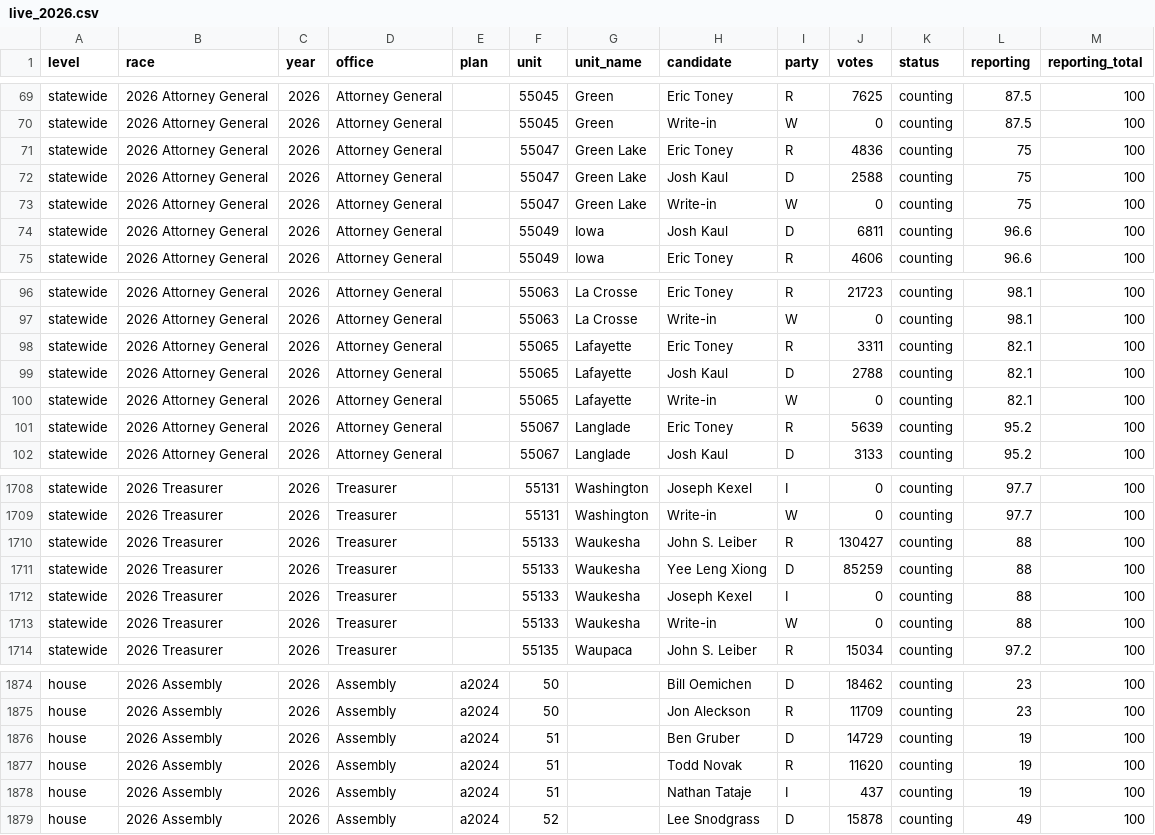
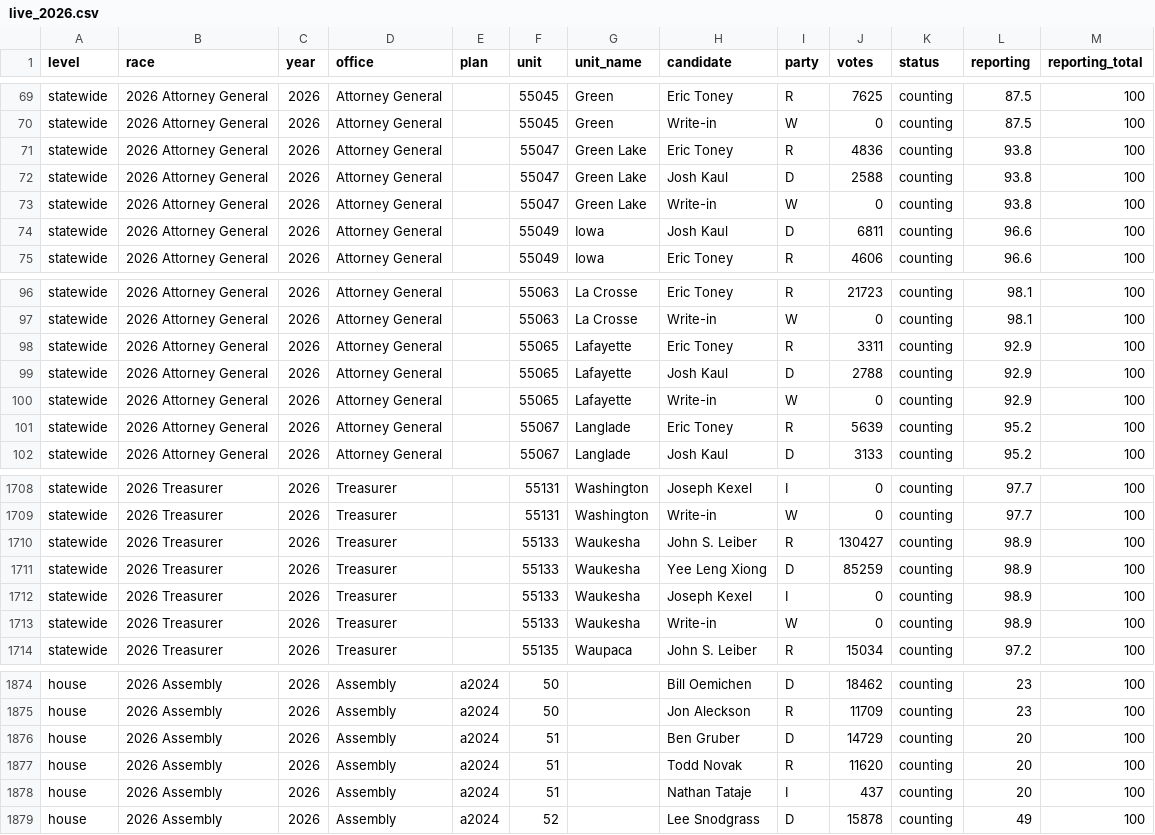
Before and after one commit to danieljchapman/danieljchapman.github.io, a CSV file: wi/data/live_2026.csv, drawn as a sheet; only a part is shown, gaps mark what is left out; the diff covers the shown part only.

```diff
--- a/wi/data/live_2026.csv
+++ b/wi/data/live_2026.csv
@@ -70,5 +70,5 @@ statewide,2026 Attorney General,2026,Attorney General,,55045,Green,Eric Toney,R,
 statewide,2026 Attorney General,2026,Attorney General,,55045,Green,Write-in,W,0,counting,87.5,100
-statewide,2026 Attorney General,2026,Attorney General,,55047,Green Lake,Eric Toney,R,4836,counting,75,100
-statewide,2026 Attorney General,2026,Attorney General,,55047,Green Lake,Josh Kaul,D,2588,counting,75,100
-statewide,2026 Attorney General,2026,Attorney General,,55047,Green Lake,Write-in,W,0,counting,75,100
+statewide,2026 Attorney General,2026,Attorney General,,55047,Green Lake,Eric Toney,R,4836,counting,93.8,100
+statewide,2026 Attorney General,2026,Attorney General,,55047,Green Lake,Josh Kaul,D,2588,counting,93.8,100
+statewide,2026 Attorney General,2026,Attorney General,,55047,Green Lake,Write-in,W,0,counting,93.8,100
 statewide,2026 Attorney General,2026,Attorney General,,55049,Iowa,Josh Kaul,D,6811,counting,96.6,100
@@ -97,5 +97,5 @@ statewide,2026 Attorney General,2026,Attorney General,,55063,La Crosse,Eric Tone
 statewide,2026 Attorney General,2026,Attorney General,,55063,La Crosse,Write-in,W,0,counting,98.1,100
-statewide,2026 Attorney General,2026,Attorney General,,55065,Lafayette,Eric Toney,R,3311,counting,82.1,100
-statewide,2026 Attorney General,2026,Attorney General,,55065,Lafayette,Josh Kaul,D,2788,counting,82.1,100
-statewide,2026 Attorney General,2026,Attorney General,,55065,Lafayette,Write-in,W,0,counting,82.1,100
+statewide,2026 Attorney General,2026,Attorney General,,55065,Lafayette,Eric Toney,R,3311,counting,92.9,100
+statewide,2026 Attorney General,2026,Attorney General,,55065,Lafayette,Josh Kaul,D,2788,counting,92.9,100
+statewide,2026 Attorney General,2026,Attorney General,,55065,Lafayette,Write-in,W,0,counting,92.9,100
 statewide,2026 Attorney General,2026,Attorney General,,55067,Langlade,Eric Toney,R,5639,counting,95.2,100
@@ -1709,6 +1709,6 @@ statewide,2026 Treasurer,2026,Treasurer,,55131,Washington,Joseph Kexel,I,0,count
 statewide,2026 Treasurer,2026,Treasurer,,55131,Washington,Write-in,W,0,counting,97.7,100
-statewide,2026 Treasurer,2026,Treasurer,,55133,Waukesha,John S. Leiber,R,130427,counting,88,100
-statewide,2026 Treasurer,2026,Treasurer,,55133,Waukesha,Yee Leng Xiong,D,85259,counting,88,100
-statewide,2026 Treasurer,2026,Treasurer,,55133,Waukesha,Joseph Kexel,I,0,counting,88,100
-statewide,2026 Treasurer,2026,Treasurer,,55133,Waukesha,Write-in,W,0,counting,88,100
+statewide,2026 Treasurer,2026,Treasurer,,55133,Waukesha,John S. Leiber,R,130427,counting,98.9,100
+statewide,2026 Treasurer,2026,Treasurer,,55133,Waukesha,Yee Leng Xiong,D,85259,counting,98.9,100
+statewide,2026 Treasurer,2026,Treasurer,,55133,Waukesha,Joseph Kexel,I,0,counting,98.9,100
+statewide,2026 Treasurer,2026,Treasurer,,55133,Waukesha,Write-in,W,0,counting,98.9,100
 statewide,2026 Treasurer,2026,Treasurer,,55135,Waupaca,John S. Leiber,R,15034,counting,97.2,100
@@ -1875,5 +1875,5 @@ house,2026 Assembly,2026,Assembly,a2024,50,,Bill Oemichen,D,18462,counting,23,10
 house,2026 Assembly,2026,Assembly,a2024,50,,Jon Aleckson,R,11709,counting,23,100
-house,2026 Assembly,2026,Assembly,a2024,51,,Ben Gruber,D,14729,counting,19,100
-house,2026 Assembly,2026,Assembly,a2024,51,,Todd Novak,R,11620,counting,19,100
-house,2026 Assembly,2026,Assembly,a2024,51,,Nathan Tataje,I,437,counting,19,100
+house,2026 Assembly,2026,Assembly,a2024,51,,Ben Gruber,D,14729,counting,20,100
+house,2026 Assembly,2026,Assembly,a2024,51,,Todd Novak,R,11620,counting,20,100
+house,2026 Assembly,2026,Assembly,a2024,51,,Nathan Tataje,I,437,counting,20,100
 house,2026 Assembly,2026,Assembly,a2024,52,,Lee Snodgrass,D,15878,counting,49,100
```
Also changed, not shown: 18 edited cells elsewhere in this file, 1 other file.
